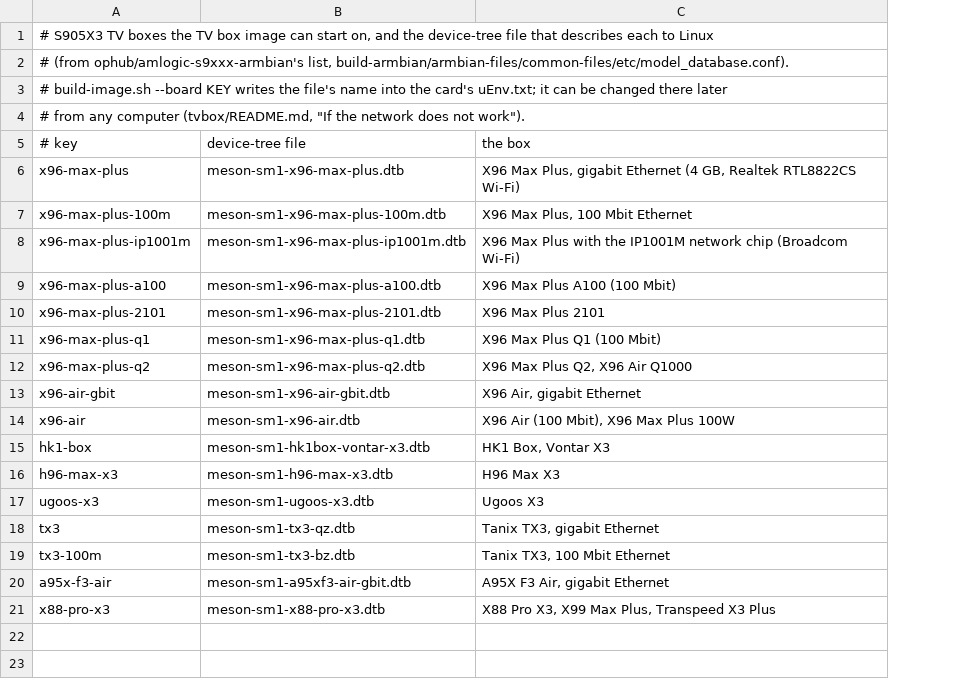
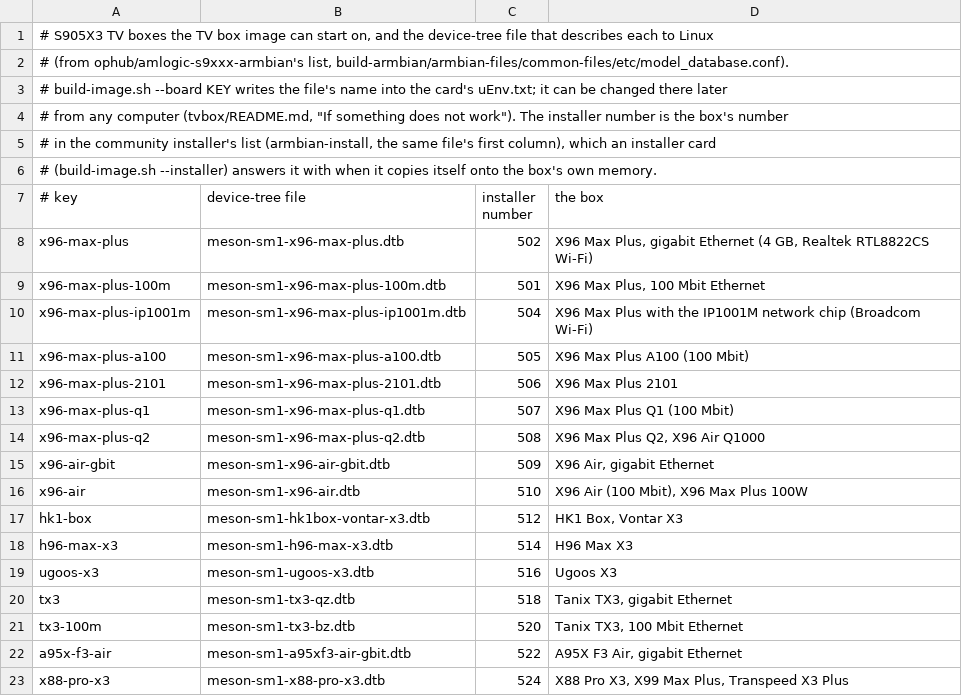
Before and after one commit to seafire220/repo, a TSV file: tvbox/boards.tsv, drawn as a sheet; addresses are those after the commit; the diff names each change by its address in the sheet, - before the commit and + after, or states it on an @@ line.

```diff
--- a/tvbox/boards.tsv
+++ b/tvbox/boards.tsv
+column C (installer number), rows 8-23: 502 | 501 | 504 | 505 | 506 | 507 | 508 | 509 | 510 | 512 | 514 | 516 | 518 | 520 | 522 | 524
-A4 (# key): …(tvbox/README.md, "If the network does not work").
+A4 (# key): …(tvbox/README.md, "If something does not work"). The installer number is the box's number
+row 5: # in the community installer's list (armbian-install, the same file's first column), which an installer card
+row 6: # (build-image.sh --installer) answers it with when it copies itself onto the box's own memory.
```
Also changed, not shown: 26 other files.
